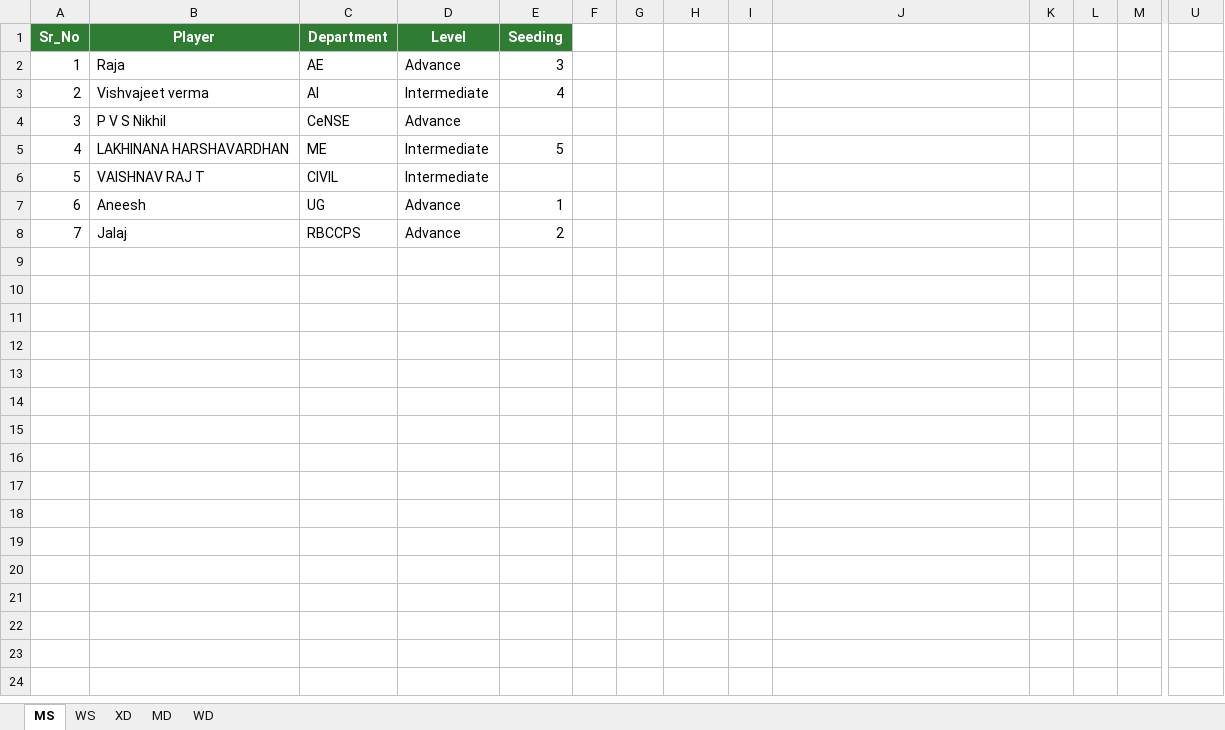
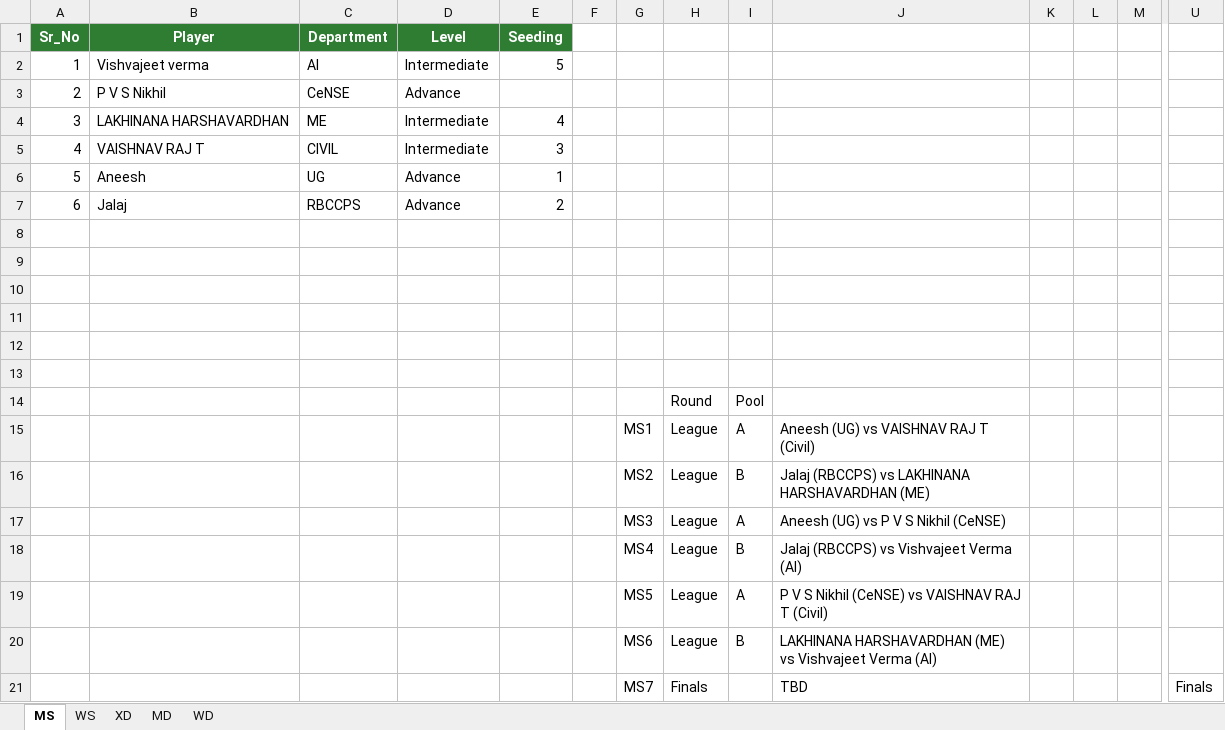
Before and after one commit to iiscshuttlers/IIScBadmintonClub, an Excel workbook: client/scripts/Farewell_2026_Seeding.xlsx, sheet MS, drawn as a sheet; only a part is shown, gaps mark what is left out; values as stored, in another font and other column widths than the file's, no borders; removed rows and columns are numbered as before the commit, all else as after; rows hold the shown columns only; the diff names each change by its address in the sheet, - before the commit and + after, or states it on an @@ line.

```diff
--- a/client/scripts/Farewell_2026_Seeding.xlsx (sheet MS)
+++ b/client/scripts/Farewell_2026_Seeding.xlsx (sheet MS)
-row 2: 1 | Raja | AE | Advance | 3
@@ column A (Sr_No) renumbered between rows 2 and 7 @@
-E2 (Seeding): 4
+E2 (Seeding): 5
-E4 (Seeding): 5
+E4 (Seeding): 4
-E5 (Seeding): (empty)
+E5 (Seeding): 3
+row 8: (empty)
+row 9: (empty)
+row 10: (empty)
+row 11: (empty)
+row 12: (empty)
+row 13: (empty)
+row 14:  |  |  |  |  |  |  | Round | Pool
+row 15:  |  |  |  |  |  | MS1 | League | A | Aneesh (UG) vs VAISHNAV RAJ T (Civil)
+row 16:  |  |  |  |  |  | MS2 | League | B | Jalaj (RBCCPS) vs LAKHINANA HARSHAVARDHAN (ME)
+row 17:  |  |  |  |  |  | MS3 | League | A | Aneesh (UG) vs P V S Nikhil (CeNSE)
+row 18:  |  |  |  |  |  | MS4 | League | B | Jalaj (RBCCPS) vs Vishvajeet Verma (AI)
+row 19:  |  |  |  |  |  | MS5 | League | A | P V S Nikhil (CeNSE) vs VAISHNAV RAJ T (Civil)
+row 20:  |  |  |  |  |  | MS6 | League | B | LAKHINANA HARSHAVARDHAN (ME) vs Vishvajeet Verma (AI)
+row 21:  |  |  |  |  |  | MS7 | Finals |  | TBD |  |  |  | Finals
```
Also changed, not shown: sheet MD, Bracket_Generator/Farewell_2026_Seeding.xlsx, 2 other files.
